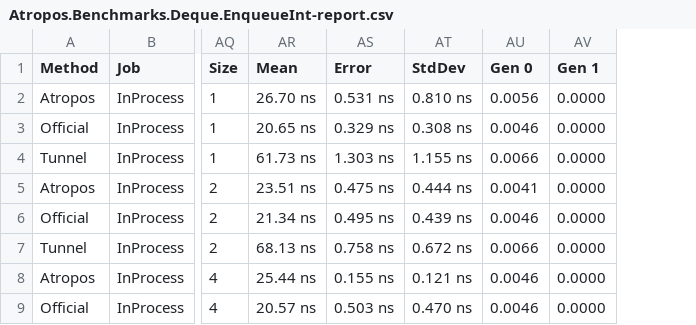
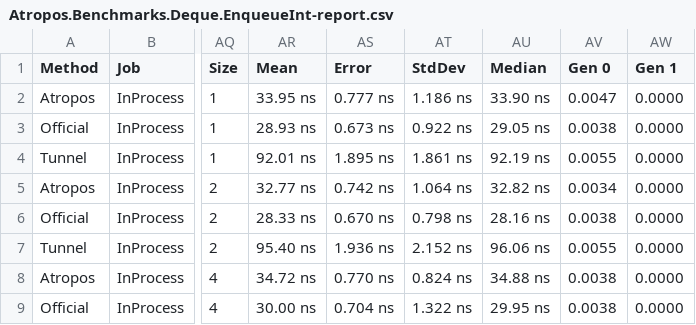
Before and after one commit to evilguest/atropos, a CSV file: Atropos.Benchmarks/BenchmarkDotNet.Artifacts/results/Atropos.Benchmarks.Deque.EnqueueInt-report.csv, drawn as a sheet; only a part is shown, gaps mark what is left out; addresses are those after the commit; the diff covers the shown part only; the diff names each change by its address in the sheet, - before the commit and + after, or states it on an @@ line.

Commit message:
Updating the benchmark results

```diff
--- a/Atropos.Benchmarks/BenchmarkDotNet.Artifacts/results/Atropos.Benchmarks.Deque.EnqueueInt-report.csv
+++ b/Atropos.Benchmarks/BenchmarkDotNet.Artifacts/results/Atropos.Benchmarks.Deque.EnqueueInt-report.csv
+column AU (Median), rows 2-9: 33.90 ns | 29.05 ns | 92.19 ns | 32.82 ns | 28.16 ns | 96.06 ns | 34.88 ns | 29.95 ns
-AR2 (Mean): 26.70 ns
+AR2 (Mean): 33.95 ns
-AS2 (Error): 0.531 ns
+AS2 (Error): 0.777 ns
-AT2 (StdDev): 0.810 ns
+AT2 (StdDev): 1.186 ns
-AV2 (Gen 0): 0.0056
+AV2 (Gen 0): 0.0047
-AR3 (Mean): 20.65 ns
+AR3 (Mean): 28.93 ns
-AS3 (Error): 0.329 ns
+AS3 (Error): 0.673 ns
-AT3 (StdDev): 0.308 ns
+AT3 (StdDev): 0.922 ns
-AV3 (Gen 0): 0.0046
+AV3 (Gen 0): 0.0038
-AR4 (Mean): 61.73 ns
+AR4 (Mean): 92.01 ns
-AS4 (Error): 1.303 ns
+AS4 (Error): 1.895 ns
-AT4 (StdDev): 1.155 ns
+AT4 (StdDev): 1.861 ns
-AV4 (Gen 0): 0.0066
+AV4 (Gen 0): 0.0055
-AR5 (Mean): 23.51 ns
+AR5 (Mean): 32.77 ns
-AS5 (Error): 0.475 ns
+AS5 (Error): 0.742 ns
-AT5 (StdDev): 0.444 ns
+AT5 (StdDev): 1.064 ns
-AV5 (Gen 0): 0.0041
+AV5 (Gen 0): 0.0034
-AR6 (Mean): 21.34 ns
+AR6 (Mean): 28.33 ns
-AS6 (Error): 0.495 ns
+AS6 (Error): 0.670 ns
-AT6 (StdDev): 0.439 ns
+AT6 (StdDev): 0.798 ns
-AV6 (Gen 0): 0.0046
+AV6 (Gen 0): 0.0038
-AR7 (Mean): 68.13 ns
+AR7 (Mean): 95.40 ns
-AS7 (Error): 0.758 ns
+AS7 (Error): 1.936 ns
-AT7 (StdDev): 0.672 ns
+AT7 (StdDev): 2.152 ns
-AV7 (Gen 0): 0.0066
+AV7 (Gen 0): 0.0055
-AR8 (Mean): 25.44 ns
+AR8 (Mean): 34.72 ns
-AS8 (Error): 0.155 ns
+AS8 (Error): 0.770 ns
-AT8 (StdDev): 0.121 ns
+AT8 (StdDev): 0.824 ns
-AV8:AV9 (Gen 0): 0.0046
+AV8:AV9 (Gen 0): 0.0038
-AR9 (Mean): 20.57 ns
+AR9 (Mean): 30.00 ns
-AS9 (Error): 0.503 ns
+AS9 (Error): 0.704 ns
-AT9 (StdDev): 0.470 ns
+AT9 (StdDev): 1.322 ns
```
Also changed, not shown: 160 edited cells elsewhere in this file.
